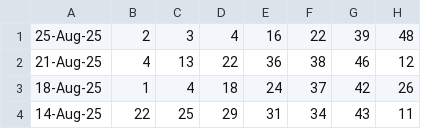
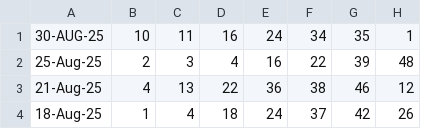
Before and after one commit to Websolution-sg/toto_predictor, a CSV file: totoResult.csv, drawn as a sheet; only a part is shown; the shorter side is filled out with more unchanged rows; the diff names each change by its address in the sheet, - before the commit and + after, or states it on an @@ line.

```diff
--- a/totoResult.csv
+++ b/totoResult.csv
+row 1: 30-AUG-25 | 10 | 11 | 16 | 24 | 34 | 35 | 1
```
